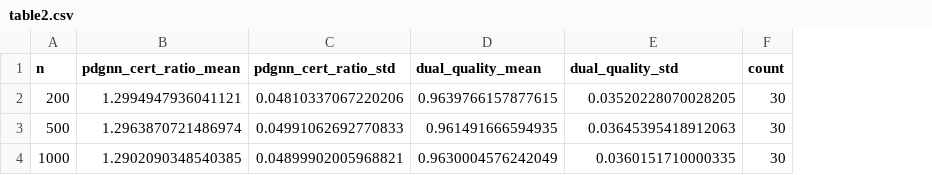
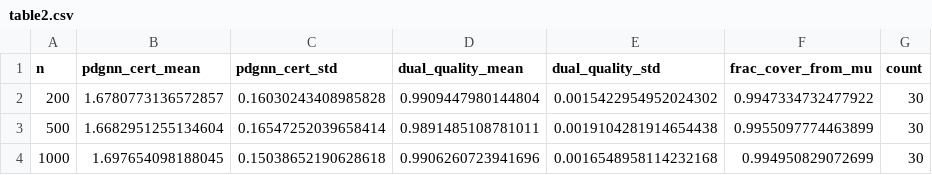
Before and after one commit to krishnatheaverage/primal-dual-graph-networks, a CSV file: results/table2.csv, drawn as a sheet; removed rows and columns are numbered as before the commit, all else as after; the diff names each change by its address in the sheet, - before the commit and + after, or states it on an @@ line.

```diff
--- a/results/table2.csv
+++ b/results/table2.csv
-column B (pdgnn_cert_ratio_mean), rows 2-4: 1.2994947936041121 | 1.2963870721486974 | 1.2902090348540385
-column C (pdgnn_cert_ratio_std), rows 2-4: 0.04810337067220206 | 0.04991062692770833 | 0.04899902005968821
+column B (pdgnn_cert_mean), rows 2-4: 1.6780773136572857 | 1.6682951255134604 | 1.697654098188045
+column C (pdgnn_cert_std), rows 2-4: 0.16030243408985828 | 0.16547252039658414 | 0.15038652190628618
+column F (frac_cover_from_mu), rows 2-4: 0.9947334732477922 | 0.9955097774463899 | 0.994950829072699
-D2 (dual_quality_mean): 0.9639766157877615
+D2 (dual_quality_mean): 0.9909447980144804
-E2 (dual_quality_std): 0.03520228070028205
+E2 (dual_quality_std): 0.0015422954952024302
-D3 (dual_quality_mean): 0.961491666594935
+D3 (dual_quality_mean): 0.9891485108781011
-E3 (dual_quality_std): 0.03645395418912063
+E3 (dual_quality_std): 0.0019104281914654438
-D4 (dual_quality_mean): 0.9630004576242049
+D4 (dual_quality_mean): 0.9906260723941696
-E4 (dual_quality_std): 0.0360151710000335
+E4 (dual_quality_std): 0.0016548958114232168
```
Also changed, not shown: results/per_seed.csv, results/table1.csv, 13 other files.
